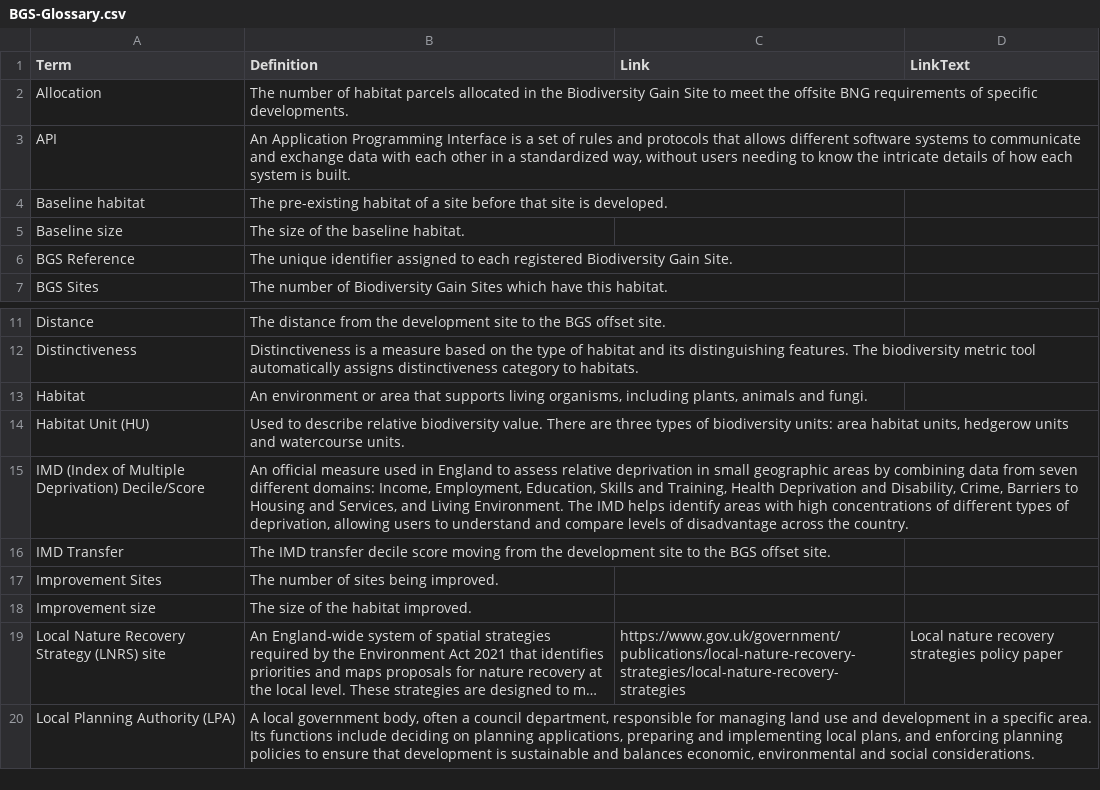
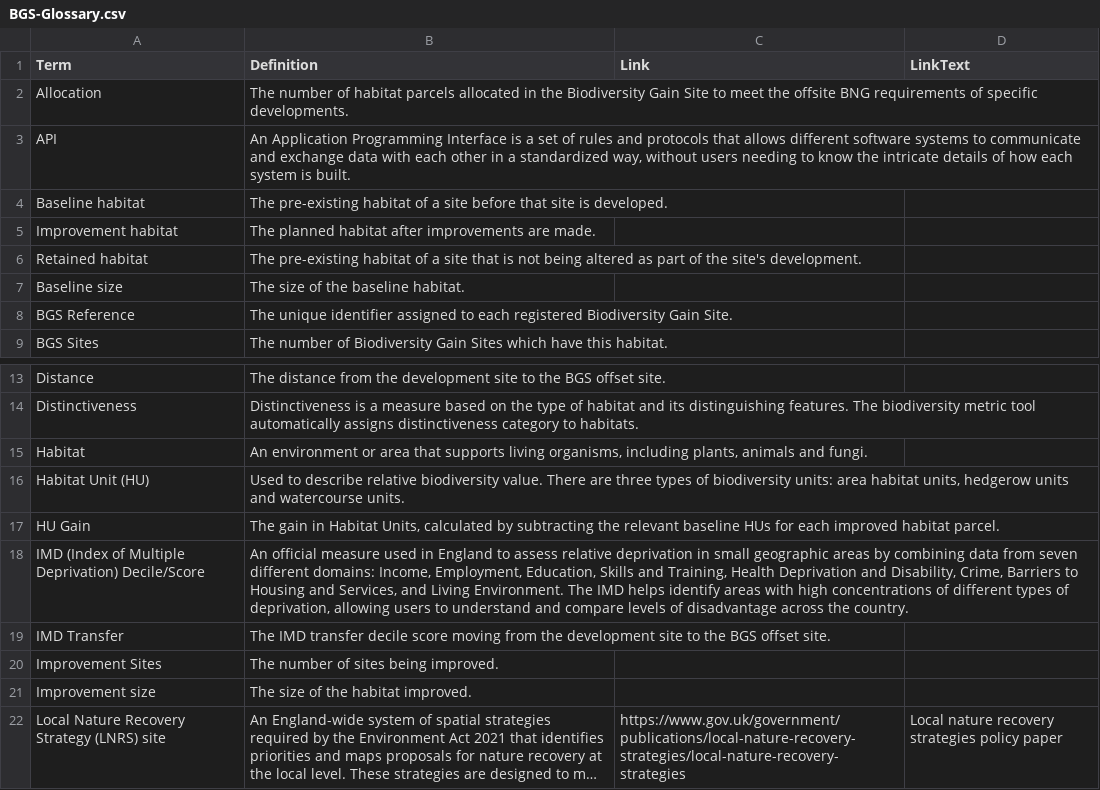
Before and after one commit to Eyesiah/biodiversity-sites-frontend, a CSV file: data/BGS-Glossary.csv, drawn as a sheet; only a part is shown, gaps mark what is left out; the shorter side is filled out with more unchanged rows; long unchanged cells end in ….

Commit message:
Added glossary entries for habitat summary table

```diff
--- a/data/BGS-Glossary.csv
+++ b/data/BGS-Glossary.csv
@@ -4,2 +4,4 @@ API,"An Application Programming Interface is a set of rules and protocols that a
 Baseline habitat,"The pre-existing habitat of a site before that site is developed."
+Improvement habitat,"The planned habitat after improvements are made."
+Retained habitat,"The pre-existing habitat of a site that is not being altered as part of the site's development."
 Baseline size,"The size of the baseline habitat."
@@ -14,2 +16,3 @@ Habitat,"An environment or area that supports living organisms, including plants
 Habitat Unit (HU),"Used to describe relative biodiversity value. There are three types of biodiversity units: area habitat units, hedgerow units and watercourse units."
+HU Gain,"The gain in Habitat Units, calculated by subtracting the relevant baseline HUs for each improved habitat parcel."
 IMD (Index of Multiple Deprivation) Decile/Score,"An official measure used in England to assess relative deprivation in small geographic areas by combining data from seven different domains: Income, Employment, Education, Skills and Training, Health Deprivation and Disability, Crime, Barriers to Housing and Services, and Living Environment. The IMD helps identify areas with high concentrations of different types of deprivation, allowing users to understand and compare levels of disadvantage across the country."
```
Also changed, not shown: 2 other files.
